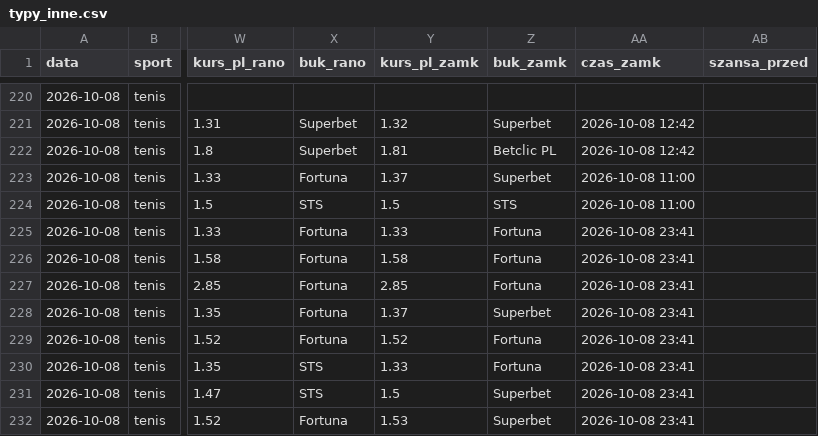
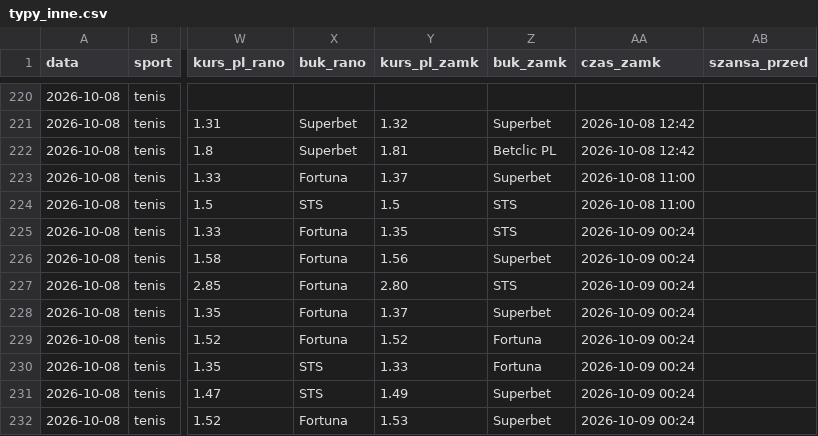
Before and after one commit to lewym90/typer, a CSV file: docs/data/typy_inne.csv, drawn as a sheet; only a part is shown, gaps mark what is left out; the diff names each change by its address in the sheet, - before the commit and + after, or states it on an @@ line.

Commit message:
Typy 2026-10-08 22:24

```diff
--- a/docs/data/typy_inne.csv
+++ b/docs/data/typy_inne.csv
-Y225 (kurs_pl_zamk): 1.33
+Y225 (kurs_pl_zamk): 1.35
-Z225 (buk_zamk): Fortuna
+Z225 (buk_zamk): STS
-AA225:AA232 (czas_zamk): 2026-10-08 23:41
+AA225:AA232 (czas_zamk): 2026-10-09 00:24
-Y226 (kurs_pl_zamk): 1.58
+Y226 (kurs_pl_zamk): 1.56
-Z226 (buk_zamk): Fortuna
+Z226 (buk_zamk): Superbet
-Y227 (kurs_pl_zamk): 2.85
+Y227 (kurs_pl_zamk): 2.80
-Z227 (buk_zamk): Fortuna
+Z227 (buk_zamk): STS
-Y231 (kurs_pl_zamk): 1.5
+Y231 (kurs_pl_zamk): 1.49
```
Also changed, not shown: docs/data/typy_pewne.csv, 6 other files.
